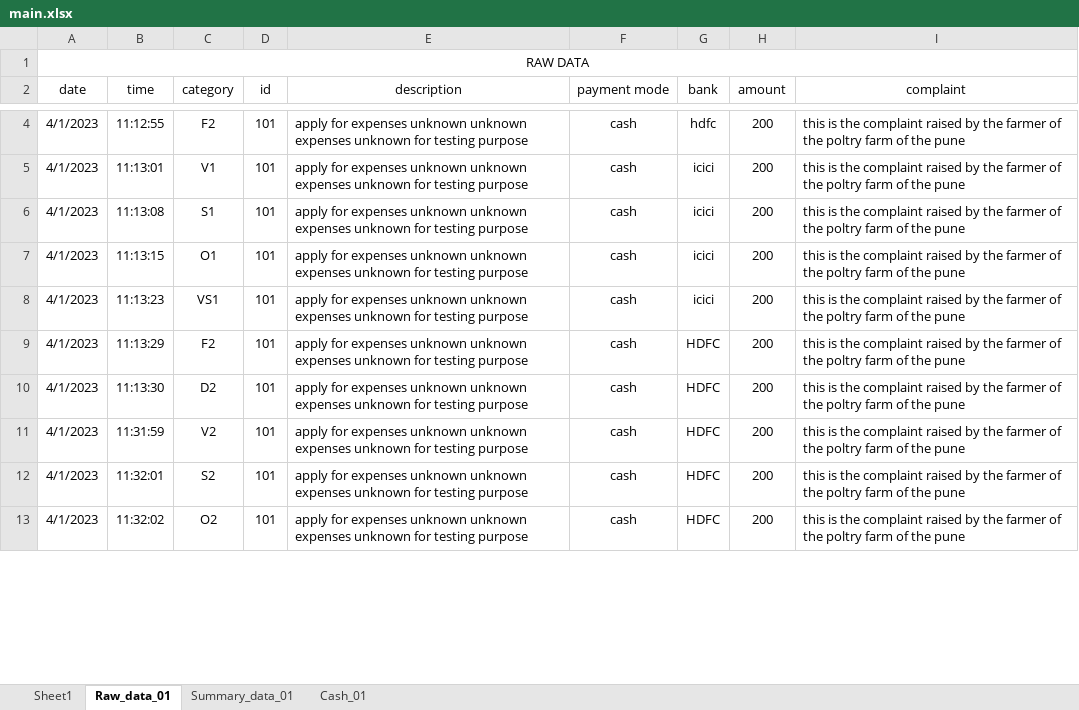
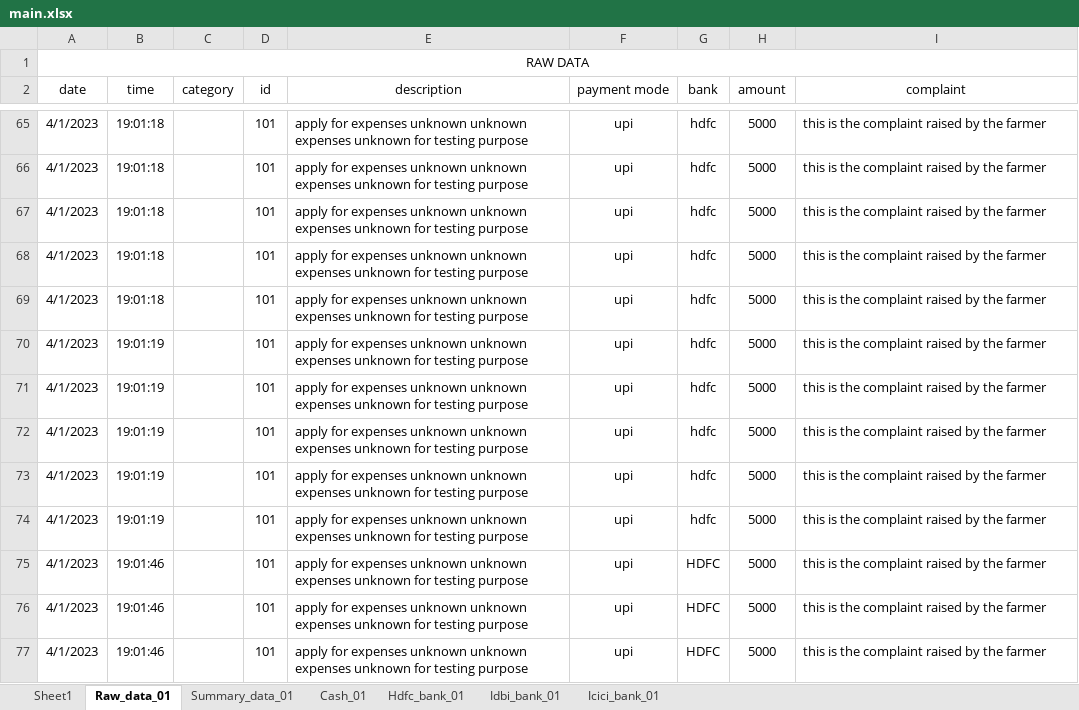
Before and after one commit to milanjakhaniya/expenses, an Excel workbook: main.xlsx, sheet Raw_data_01, drawn as a sheet; only a part is shown, gaps mark what is left out; values as stored, in another font and other column widths than the file's, no borders; 1 other sheet too large or unreadable and not compared; addresses are those after the commit; the diff covers the shown part only; the diff names each change by its address in the sheet, - before the commit and + after, or states it on an @@ line.

```diff
--- a/main.xlsx (sheet Raw_data_01)
+++ b/main.xlsx (sheet Raw_data_01)
+sheet tab: Hdfc_bank_01
+sheet tab: Idbi_bank_01
+sheet tab: Icici_bank_01
-B65 (time): 11:12:55
+B65 (time): 19:01:18
-C65 (category): F2
+C65 (category): (empty)
-F65:F71 (payment mode): cash
+F65:F71 (payment mode): upi
-H65:H71 (amount): 200
+H65:H71 (amount): 5000
-I65:I71 (complaint): …the farmer of the poltry farm of the pune
+I65:I71 (complaint): …the farmer
-B66 (time): 11:13:01
+B66 (time): 19:01:18
-C66 (category): V1
+C66 (category): (empty)
-G66:G69 (bank): icici
+G66:G69 (bank): hdfc
-B67 (time): 11:13:08
+B67 (time): 19:01:18
-C67 (category): S1
+C67 (category): (empty)
-B68 (time): 11:13:15
+B68 (time): 19:01:18
-C68 (category): O1
+C68 (category): (empty)
-B69 (time): 11:13:23
+B69 (time): 19:01:18
-C69 (category): VS1
+C69 (category): (empty)
-B70 (time): 11:13:29
+B70 (time): 19:01:19
-C70 (category): F2
+C70 (category): (empty)
-G70:G71 (bank): HDFC
+G70:G71 (bank): hdfc
-B71 (time): 11:13:30
+B71 (time): 19:01:19
-C71 (category): D2
+C71 (category): (empty)
+row 72: 4/1/2023 | 19:01:19 |  | 101 | apply for expenses unknown unknown expenses unknown for testing purpose | upi | hdfc | 5000 | this is the complaint raised by the farmer
+row 73: 4/1/2023 | 19:01:19 |  | 101 | apply for expenses unknown unknown expenses unknown for testing purpose | upi | hdfc | 5000 | this is the complaint raised by the farmer
+row 74: 4/1/2023 | 19:01:19 |  | 101 | apply for expenses unknown unknown expenses unknown for testing purpose | upi | hdfc | 5000 | this is the complaint raised by the farmer
-B75 (time): 11:31:59
+B75 (time): 19:01:46
-C75 (category): V2
+C75 (category): (empty)
-F75:F77 (payment mode): cash
+F75:F77 (payment mode): upi
-H75:H77 (amount): 200
+H75:H77 (amount): 5000
-I75:I77 (complaint): …the farmer of the poltry farm of the pune
+I75:I77 (complaint): …the farmer
-B76 (time): 11:32:01
+B76 (time): 19:01:46
-C76 (category): S2
+C76 (category): (empty)
-B77 (time): 11:32:02
+B77 (time): 19:01:46
-C77 (category): O2
+C77 (category): (empty)
```
Also changed, not shown: 61 added rows, 11 removed rows and 15 edited cells elsewhere in this sheet, sheet Cash_01, sheet Summary_data_01, 2 other files.
